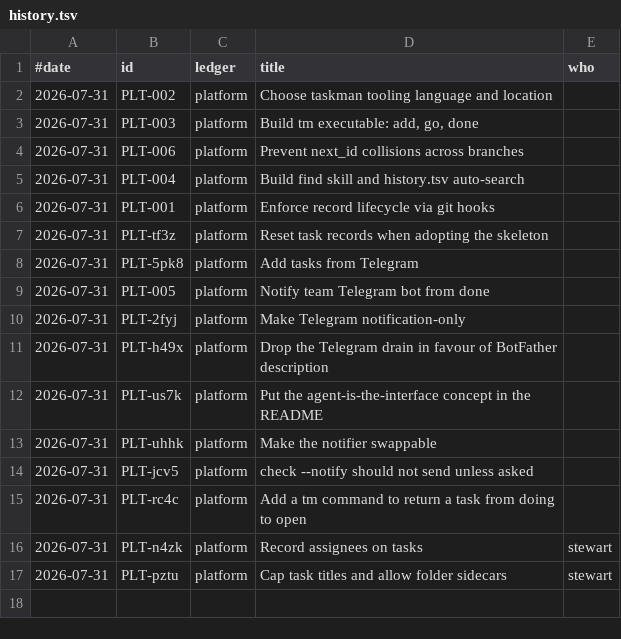
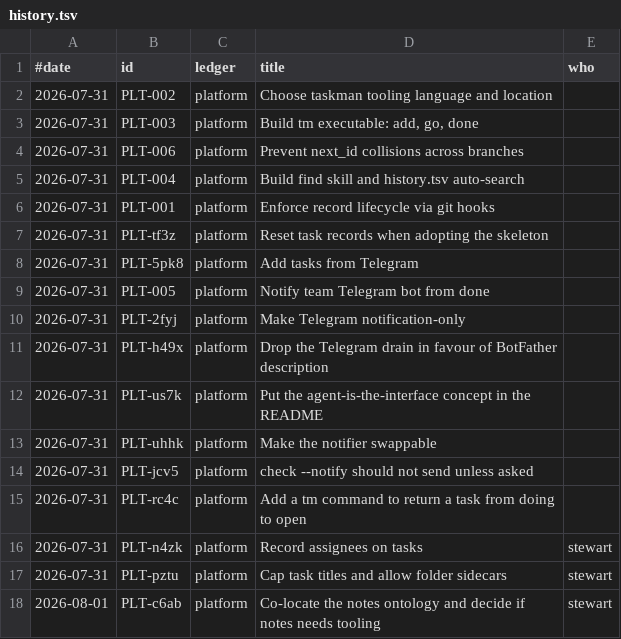
Before and after one commit to stewartmegaw/llmeep, a TSV file: taskman/history.tsv, drawn as a sheet.

Commit message:
Build the notes subsystem
notes/ becomes the intake funnel for work: capture, distil, promote,
prune -- with the board as its output. Separate notes/nm executable so
both subsystems stay liftable; nm promote shells out to tm add --id,
added here for a machine-readable id rather than parsing prose.

nm is mechanical and the agent judges, so there is no process command.
The agent reads a capture, calls nm add for what survives, then nm drop.
nm never parses a transcript.

Transcripts are never stored. An exported call is large and mostly
noise, and raw/ is committed -- saving one would put it in git
permanently, since pruning clears the working tree but not history. The
note is the artifact; the transcript is scaffolding.

Archive and history split as taskman's does: notes.md is the window you
read whole, history.tsv keeps everything and is only grepped. One
documented exception to append-only -- promoting adds the task id to an
existing row.

Absorbs notes/meetings/, notes/reference/ and .notes/inbox.md. Note and
Scratch move out of ontology/core.md, which keeps pointers.

closes PLT-c6ab

```diff
--- a/taskman/history.tsv
+++ b/taskman/history.tsv
@@ -17 +17,2 @@
 2026-07-31	PLT-pztu	platform	Cap task titles and allow folder sidecars	stewart
+2026-08-01	PLT-c6ab	platform	Co-locate the notes ontology and decide if notes needs tooling	stewart
```
Also changed, not shown: 16 other files.
